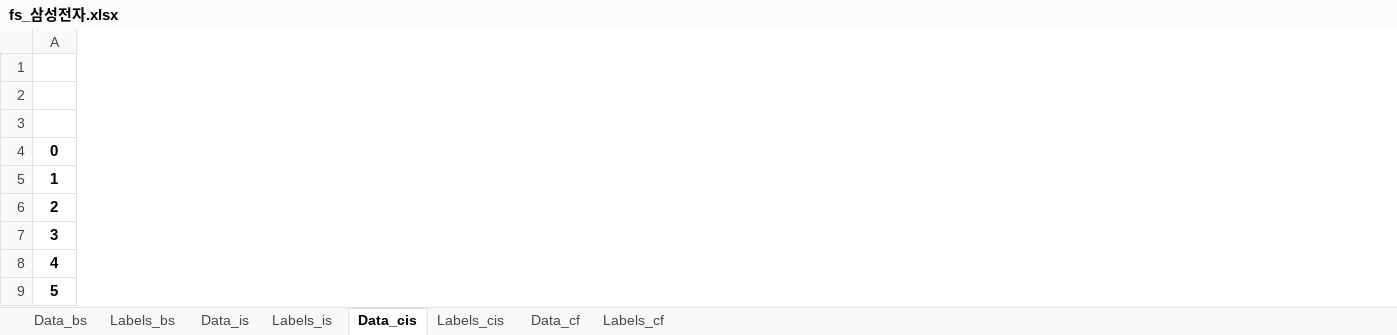
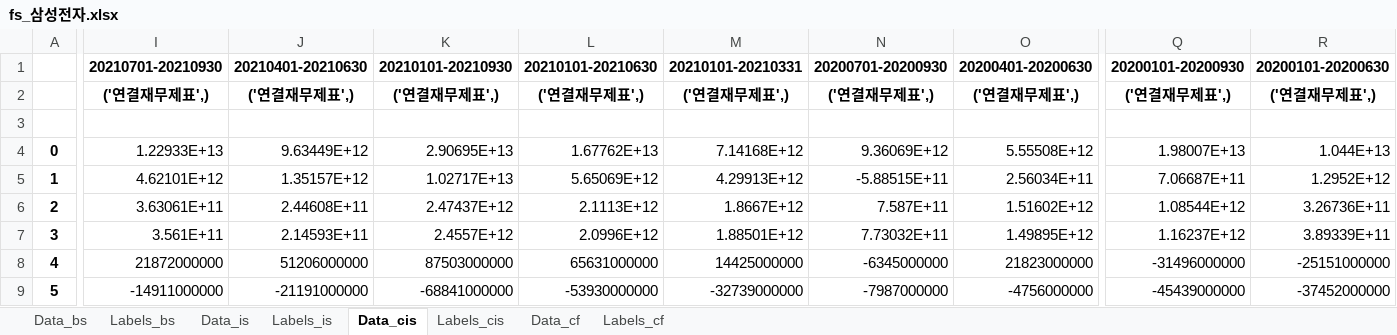
Before and after one commit to pathces-gone/study-python-stock, an Excel workbook: quant/fsdata/fs_삼성전자.xlsx, sheet Data_cis, drawn as a sheet; only a part is shown, gaps mark what is left out; values as stored, in another font and other column widths than the file's, no borders; the diff covers the shown part only; the diff names each change by its address in the sheet, - before the commit and + after, or states it on an @@ line.

```diff
--- a/quant/fsdata/fs_삼성전자.xlsx (sheet Data_cis)
+++ b/quant/fsdata/fs_삼성전자.xlsx (sheet Data_cis)
+column I, rows 1-9: 20210701-20210930 | ('연결재무제표',) |  | 1.22933E+13 | 4.62101E+12 | 3.63061E+11 | 3.561E+11 | 21872000000 | -14911000000
+column J, rows 1-9: 20210401-20210630 | ('연결재무제표',) |  | 9.63449E+12 | 1.35157E+12 | 2.44608E+11 | 2.14593E+11 | 51206000000 | -21191000000
+column K, rows 1-9: 20210101-20210930 | ('연결재무제표',) |  | 2.90695E+13 | 1.02717E+13 | 2.47437E+12 | 2.4557E+12 | 87503000000 | -68841000000
+column L, rows 1-9: 20210101-20210630 | ('연결재무제표',) |  | 1.67762E+13 | 5.65069E+12 | 2.1113E+12 | 2.0996E+12 | 65631000000 | -53930000000
+column M, rows 1-9: 20210101-20210331 | ('연결재무제표',) |  | 7.14168E+12 | 4.29913E+12 | 1.8667E+12 | 1.88501E+12 | 14425000000 | -32739000000
+column N, rows 1-9: 20200701-20200930 | ('연결재무제표',) |  | 9.36069E+12 | -5.88515E+11 | 7.587E+11 | 7.73032E+11 | -6345000000 | -7987000000
+column O, rows 1-9: 20200401-20200630 | ('연결재무제표',) |  | 5.55508E+12 | 2.56034E+11 | 1.51602E+12 | 1.49895E+12 | 21823000000 | -4756000000
+column Q, rows 1-9: 20200101-20200930 | ('연결재무제표',) |  | 1.98007E+13 | 7.06687E+11 | 1.08544E+12 | 1.16237E+12 | -31496000000 | -45439000000
+column R, rows 1-9: 20200101-20200630 | ('연결재무제표',) |  | 1.044E+13 | 1.2952E+12 | 3.26736E+11 | 3.89339E+11 | -25151000000 | -37452000000
```
Also changed, not shown: 63 added columns elsewhere in this sheet, sheet Data_is, sheet Labels_is, sheet Labels_cis, sheet Data_cf, sheet Labels_cf, sheet Data_bs, 1 more sheet, quant/fsdata/fs_서울옥션.xlsx, quant/fsdata/fs_이녹스첨단소재.xlsx, 4 other files.
